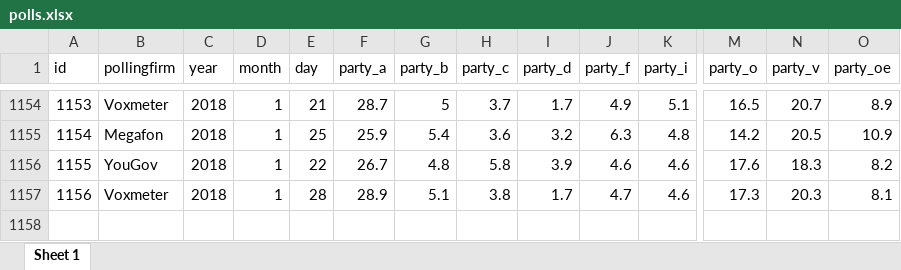
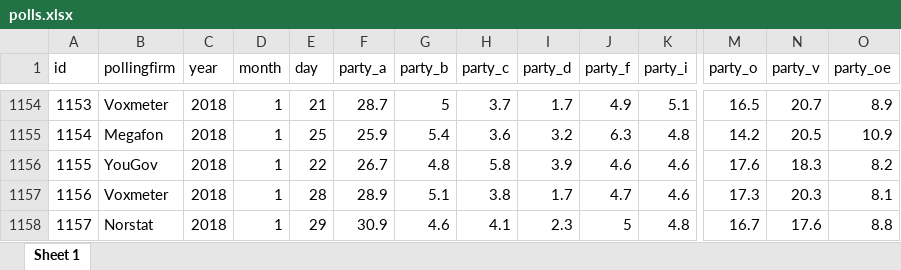
Before and after one commit to erikgahner/polls, an Excel workbook: polls.xlsx, sheet Sheet 1, drawn as a sheet; only a part is shown, gaps mark what is left out; values as stored, in another font and other column widths than the file's, no borders; rows hold the shown columns only; the diff names each change by its address in the sheet, - before the commit and + after, or states it on an @@ line.

Commit message:
tilføj Norstat (29.1)

```diff
--- a/polls.xlsx (sheet Sheet 1)
+++ b/polls.xlsx (sheet Sheet 1)
+row 1158: 1157 | Norstat | 2018 | 1 | 29 | 30.9 | 4.6 | 4.1 | 2.3 | 5 | 4.8 | 16.7 | 17.6 | 8.8
```
Also changed, not shown: 14 other files.
